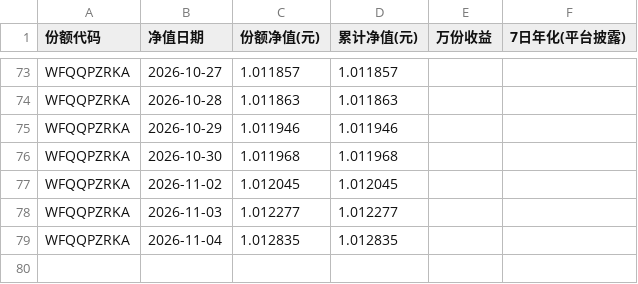
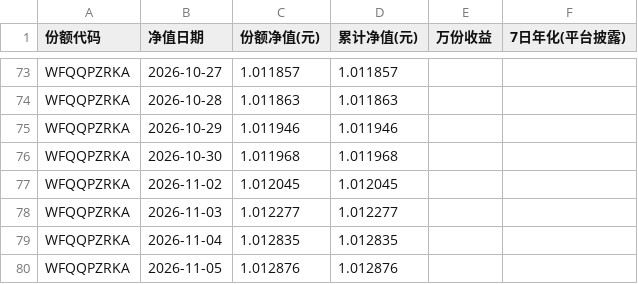
Before and after one commit to Pululu-515/licai-tracker, a CSV file: data/archive/Z7001026000529.csv, drawn as a sheet; only a part is shown, gaps mark what is left out; the diff names each change by its address in the sheet, - before the commit and + after, or states it on an @@ line.

```diff
--- a/data/archive/Z7001026000529.csv
+++ b/data/archive/Z7001026000529.csv
+row 80: WFQQPZRKA | 2026-11-05 | 1.012876 | 1.012876
```
Also changed, not shown: data/archive/Z7001026000481.csv, data/archive/Z7001126000218.csv, 16 other files.
